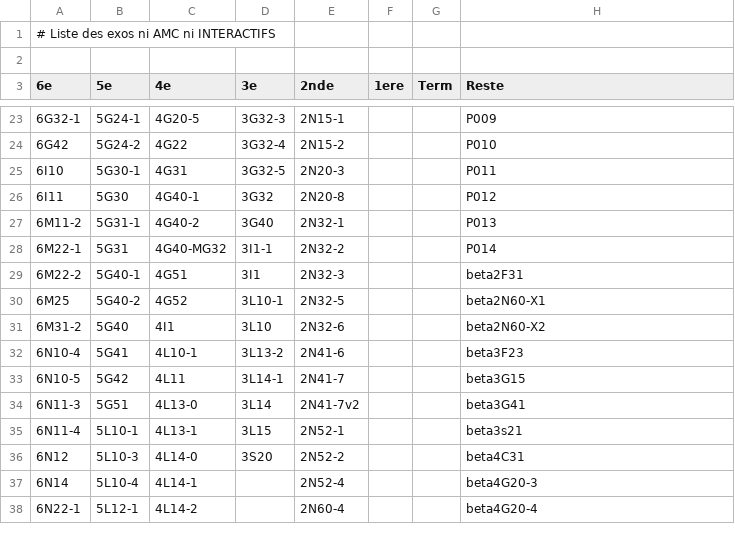
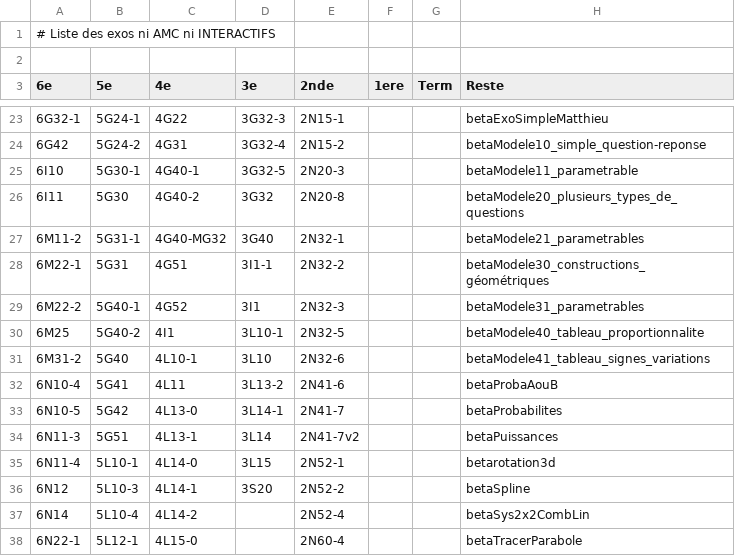
Before and after one commit to mathalea/mathalea, a CSV file: src/csv/exosNonAmcNonInteractifs.csv, drawn as a sheet; only a part is shown, gaps mark what is left out; the diff covers the shown part only.

```diff
--- a/src/csv/exosNonAmcNonInteractifs.csv
+++ b/src/csv/exosNonAmcNonInteractifs.csv
@@ -23,16 +23,16 @@
-6G32-1,5G24-1,4G20-5,3G32-3,2N15-1,,,P009
-6G42,5G24-2,4G22,3G32-4,2N15-2,,,P010
-6I10,5G30-1,4G31,3G32-5,2N20-3,,,P011
-6I11,5G30,4G40-1,3G32,2N20-8,,,P012
-6M11-2,5G31-1,4G40-2,3G40,2N32-1,,,P013
-6M22-1,5G31,4G40-MG32,3I1-1,2N32-2,,,P014
-6M22-2,5G40-1,4G51,3I1,2N32-3,,,beta2F31
-6M25,5G40-2,4G52,3L10-1,2N32-5,,,beta2N60-X1
-6M31-2,5G40,4I1,3L10,2N32-6,,,beta2N60-X2
-6N10-4,5G41,4L10-1,3L13-2,2N41-6,,,beta3F23
-6N10-5,5G42,4L11,3L14-1,2N41-7,,,beta3G15
-6N11-3,5G51,4L13-0,3L14,2N41-7v2,,,beta3G41
-6N11-4,5L10-1,4L13-1,3L15,2N52-1,,,beta3s21
-6N12,5L10-3,4L14-0,3S20,2N52-2,,,beta4C31
-6N14,5L10-4,4L14-1,,2N52-4,,,beta4G20-3
-6N22-1,5L12-1,4L14-2,,2N60-4,,,beta4G20-4
+6G32-1,5G24-1,4G22,3G32-3,2N15-1,,,betaExoSimpleMatthieu
+6G42,5G24-2,4G31,3G32-4,2N15-2,,,betaModele10_simple_question-reponse
+6I10,5G30-1,4G40-1,3G32-5,2N20-3,,,betaModele11_parametrable
+6I11,5G30,4G40-2,3G32,2N20-8,,,betaModele20_plusieurs_types_de_questions
+6M11-2,5G31-1,4G40-MG32,3G40,2N32-1,,,betaModele21_parametrables
+6M22-1,5G31,4G51,3I1-1,2N32-2,,,betaModele30_constructions_géométriques
+6M22-2,5G40-1,4G52,3I1,2N32-3,,,betaModele31_parametrables
+6M25,5G40-2,4I1,3L10-1,2N32-5,,,betaModele40_tableau_proportionnalite
+6M31-2,5G40,4L10-1,3L10,2N32-6,,,betaModele41_tableau_signes_variations
+6N10-4,5G41,4L11,3L13-2,2N41-6,,,betaProbaAouB
+6N10-5,5G42,4L13-0,3L14-1,2N41-7,,,betaProbabilites
+6N11-3,5G51,4L13-1,3L14,2N41-7v2,,,betaPuissances
+6N11-4,5L10-1,4L14-0,3L15,2N52-1,,,betarotation3d
+6N12,5L10-3,4L14-1,3S20,2N52-2,,,betaSpline
+6N14,5L10-4,4L14-2,,2N52-4,,,betaSys2x2CombLin
+6N22-1,5L12-1,4L15-0,,2N60-4,,,betaTracerParabole
```
Also changed, not shown: 69 edited cells elsewhere in this file, 3 other files.
